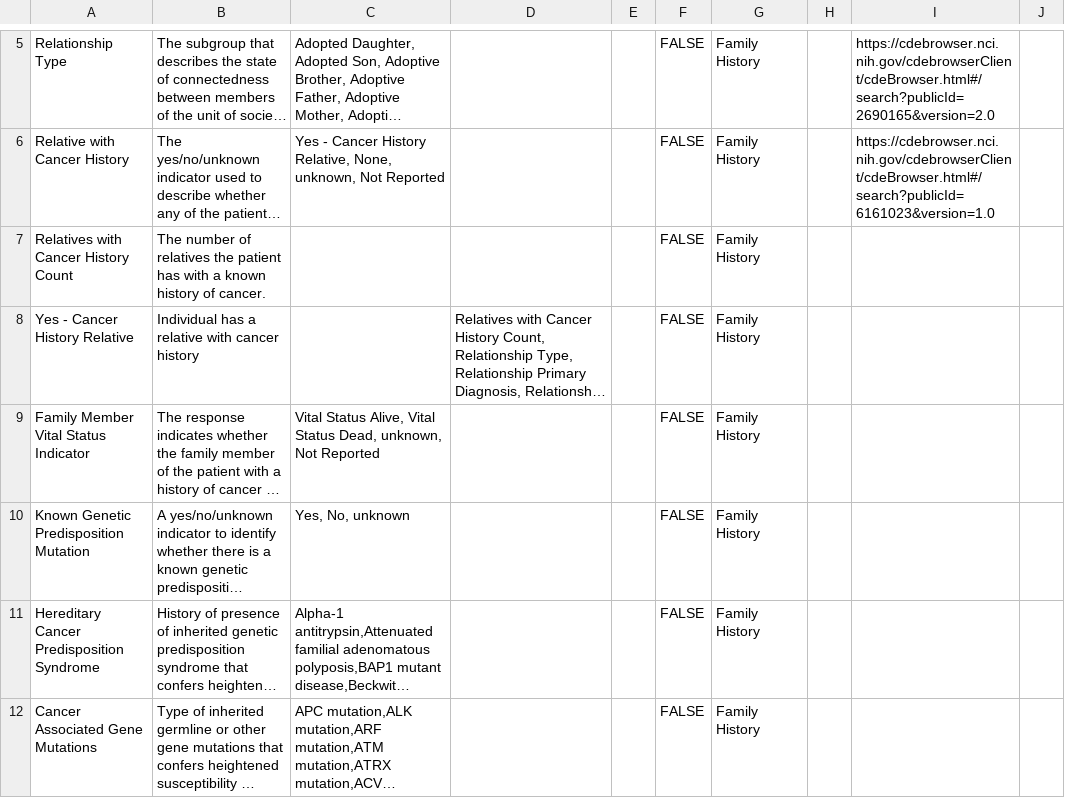
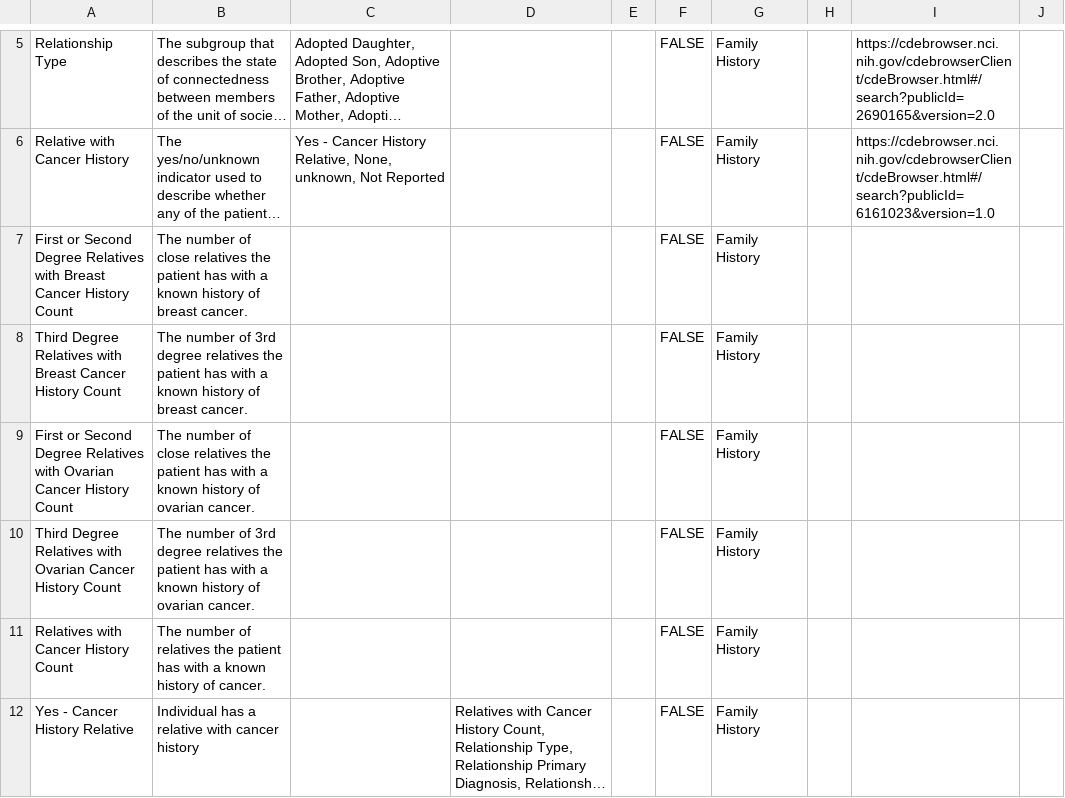
Before and after one commit to gf-dcc/data-model, a CSV file: modules/Patient/Family_History.csv, drawn as a sheet; only a part is shown, gaps mark what is left out; the shorter side is filled out with more unchanged rows; long unchanged cells end in …; the diff names each change by its address in the sheet, - before the commit and + after, or states it on an @@ line.

Commit message:
Add family history specific to breast/ovarian

```diff
--- a/modules/Patient/Family_History.csv
+++ b/modules/Patient/Family_History.csv
+row 7: First or Second Degree Relatives with Breast Cancer History Count | The number of close relatives the patient has with a known history of breast cancer. |  |  |  | FALSE | Family History
+row 8: Third Degree Relatives with Breast Cancer History Count | The number of 3rd degree relatives the patient has with a known history of breast cancer. |  |  |  | FALSE | Family History
+row 9: First or Second Degree Relatives with Ovarian Cancer History Count | The number of close relatives the patient has with a known history of ovarian cancer. |  |  |  | FALSE | Family History
+row 10: Third Degree Relatives with Ovarian Cancer History Count | The number of 3rd degree relatives the patient has with a known history of ovarian cancer. |  |  |  | FALSE | Family History
```
